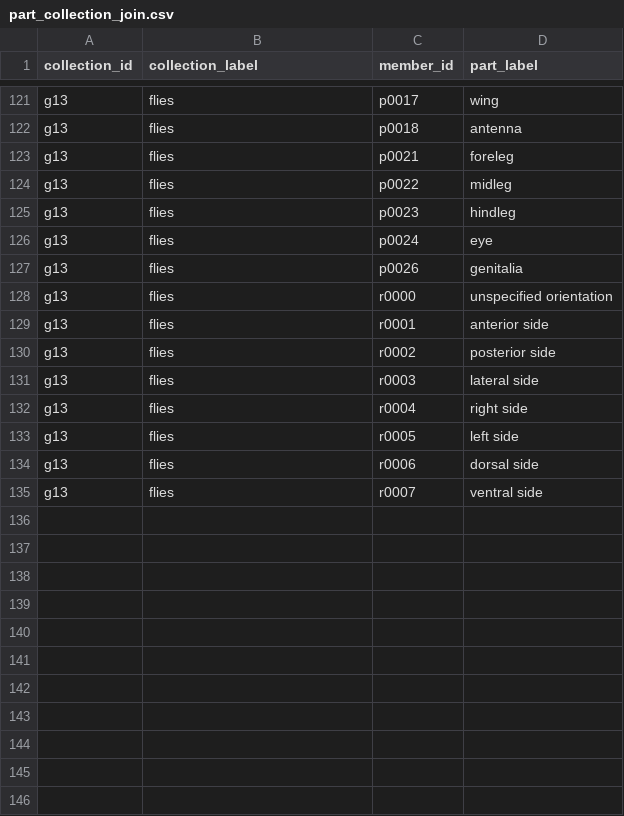
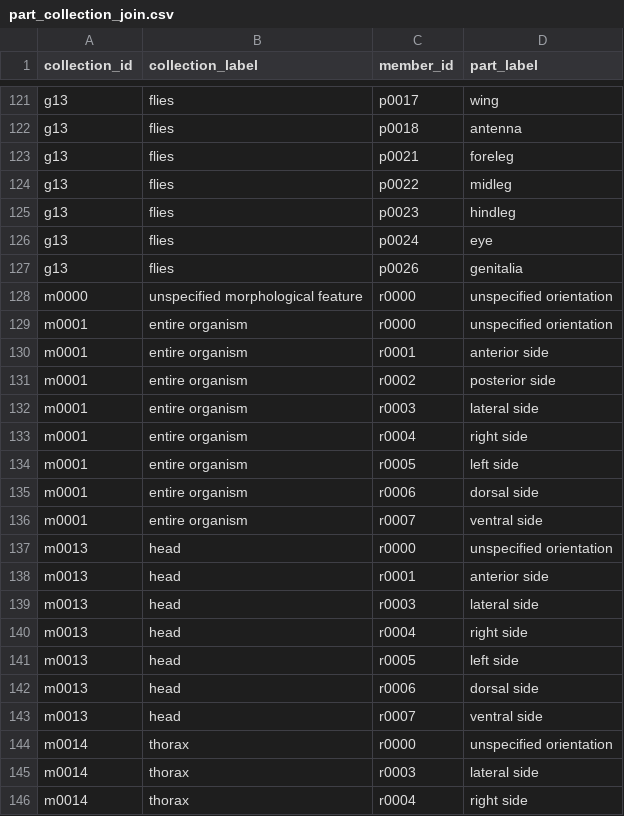
Before and after one commit to tdwg/ac, a CSV file: views/code/part_collection_join.csv, drawn as a sheet; only a part is shown, gaps mark what is left out; the diff covers the shown part only.

```diff
--- a/views/code/part_collection_join.csv
+++ b/views/code/part_collection_join.csv
@@ -127,9 +127,20 @@ g13,flies,p0024,eye
 g13,flies,p0026,genitalia
-g13,flies,r0000,unspecified orientation
-g13,flies,r0001,anterior side
-g13,flies,r0002,posterior side
-g13,flies,r0003,lateral side
-g13,flies,r0004,right side
-g13,flies,r0005,left side
-g13,flies,r0006,dorsal side
-g13,flies,r0007,ventral side
+m0000,unspecified morphological feature,r0000,unspecified orientation
+m0001,entire organism,r0000,unspecified orientation
+m0001,entire organism,r0001,anterior side
+m0001,entire organism,r0002,posterior side
+m0001,entire organism,r0003,lateral side
+m0001,entire organism,r0004,right side
+m0001,entire organism,r0005,left side
+m0001,entire organism,r0006,dorsal side
+m0001,entire organism,r0007,ventral side
+m0013,head,r0000,unspecified orientation
+m0013,head,r0001,anterior side
+m0013,head,r0003,lateral side
+m0013,head,r0004,right side
+m0013,head,r0005,left side
+m0013,head,r0006,dorsal side
+m0013,head,r0007,ventral side
+m0014,thorax,r0000,unspecified orientation
+m0014,thorax,r0003,lateral side
+m0014,thorax,r0004,right side
```
Also changed, not shown: 32 added rows elsewhere in this file, views/code/skos_collections.csv.
